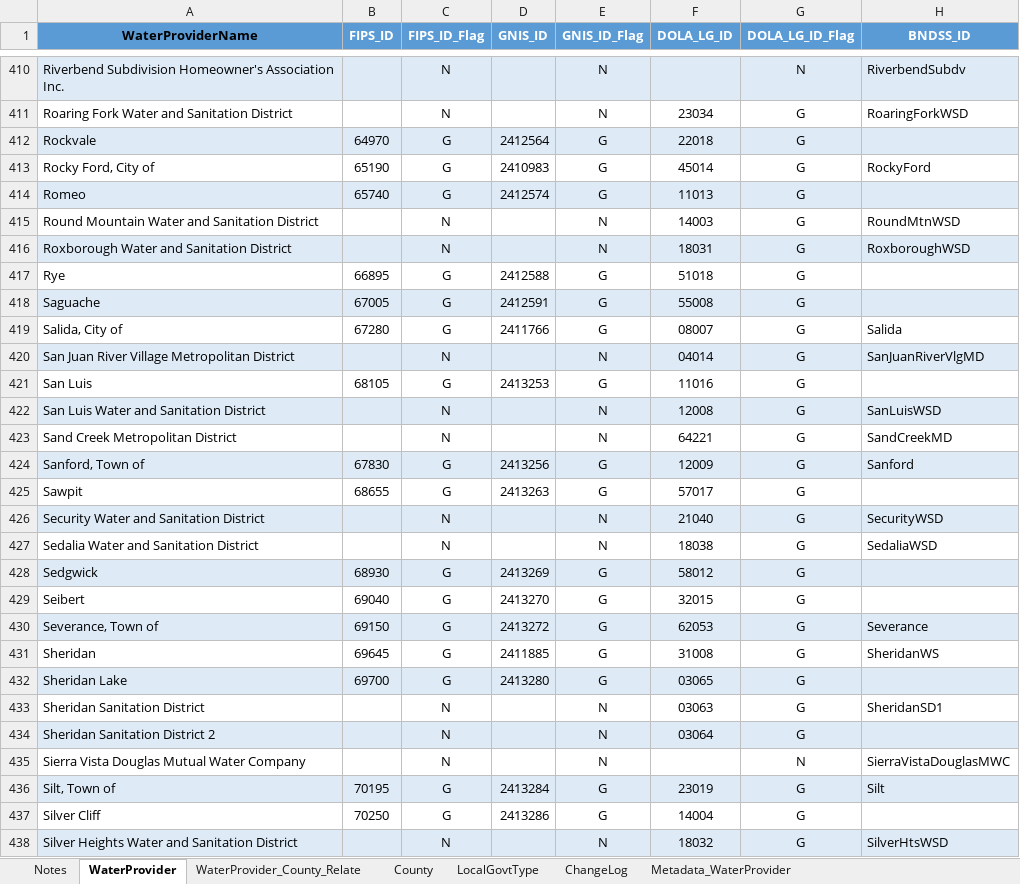
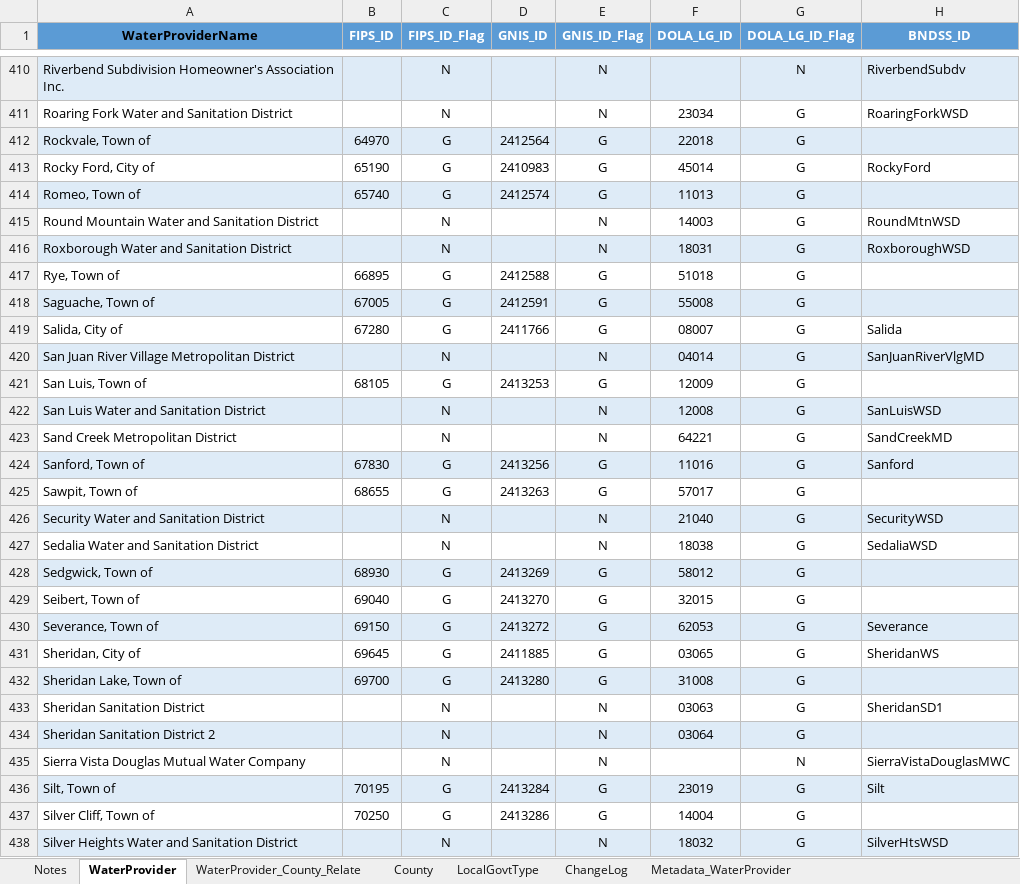
Before and after one commit to OpenWaterFoundation/owf-data-co-municipal-water-providers, an Excel workbook: data/Colorado-Municipal-Water-Providers.xlsx, sheet WaterProvider, drawn as a sheet; only a part is shown, gaps mark what is left out; values as stored, in another font and other column widths than the file's, no borders; conditional formats not drawn; the diff covers the shown part only; the diff names each change by its address in the sheet, - before the commit and + after, or states it on an @@ line.

```diff
--- a/data/Colorado-Municipal-Water-Providers.xlsx (sheet WaterProvider)
+++ b/data/Colorado-Municipal-Water-Providers.xlsx (sheet WaterProvider)
-A412 (WaterProviderName): Rockvale
+A412 (WaterProviderName): Rockvale, Town of
-A414 (WaterProviderName): Romeo
+A414 (WaterProviderName): Romeo, Town of
-A417 (WaterProviderName): Rye
+A417 (WaterProviderName): Rye, Town of
-A418 (WaterProviderName): Saguache
+A418 (WaterProviderName): Saguache, Town of
-A421 (WaterProviderName): San Luis
+A421 (WaterProviderName): San Luis, Town of
-F421 (DOLA_LG_ID): 11016
+F421 (DOLA_LG_ID): 12009
-F424 (DOLA_LG_ID): 12009
+F424 (DOLA_LG_ID): 11016
-A425 (WaterProviderName): Sawpit
+A425 (WaterProviderName): Sawpit, Town of
-A428 (WaterProviderName): Sedgwick
+A428 (WaterProviderName): Sedgwick, Town of
-A429 (WaterProviderName): Seibert
+A429 (WaterProviderName): Seibert, Town of
-A431 (WaterProviderName): Sheridan
+A431 (WaterProviderName): Sheridan, City of
-F431 (DOLA_LG_ID): 31008
+F431 (DOLA_LG_ID): 03065
-A432 (WaterProviderName): Sheridan Lake
+A432 (WaterProviderName): Sheridan Lake, Town of
-F432 (DOLA_LG_ID): 03065
+F432 (DOLA_LG_ID): 31008
-A437 (WaterProviderName): Silver Cliff
+A437 (WaterProviderName): Silver Cliff, Town of
```
Also changed, not shown: 86 edited cells elsewhere in this sheet, 4 other files.
